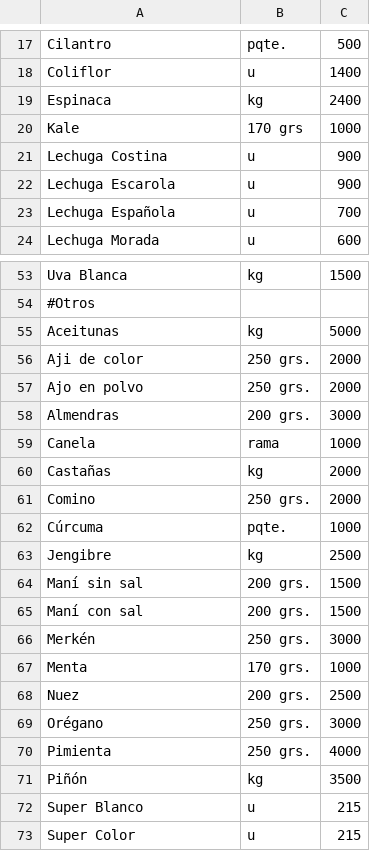
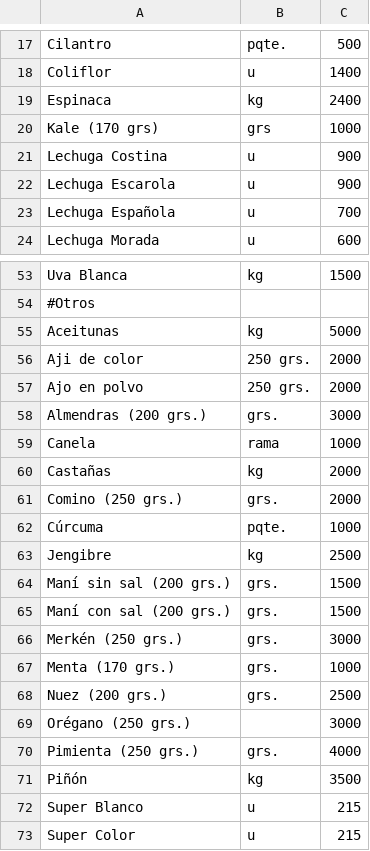
Before and after one commit to LaFeriaASuCasa/LaFeriaASuCasa.github.io, a CSV file: listado.csv, drawn as a sheet; only a part is shown, gaps mark what is left out; the diff covers the shown part only.

Commit message:
Update listado.csv

```diff
--- a/listado.csv
+++ b/listado.csv
@@ -19,3 +19,3 @@ Coliflor,u,1400
 Espinaca,kg,2400
-Kale,170 grs,1000
+Kale (170 grs),grs,1000
 Lechuga Costina,u,900
@@ -57,15 +57,15 @@ Aji de color,250 grs.,2000
 Ajo en polvo,250 grs.,2000
-Almendras,200 grs.,3000
+Almendras (200 grs.),grs.,3000
 Canela,rama,1000
 Castañas,kg,2000
-Comino,250 grs.,2000
+Comino (250 grs.),grs.,2000
 Cúrcuma,pqte.,1000
 Jengibre,kg,2500
-Maní sin sal,200 grs.,1500
-Maní con sal,200 grs.,1500
-Merkén,250 grs.,3000
-Menta,170 grs.,1000
-Nuez,200 grs.,2500
-Orégano,250 grs.,3000
-Pimienta,250 grs.,4000
+Maní sin sal (200 grs.),grs.,1500
+Maní con sal (200 grs.),grs.,1500
+Merkén (250 grs.),grs.,3000
+Menta (170 grs.),grs.,1000
+Nuez (200 grs.),grs.,2500
+Orégano (250 grs.),,3000
+Pimienta (250 grs.),grs.,4000
 Piñón,kg,3500
```
Also changed, not shown: 4 edited cells elsewhere in this file.
